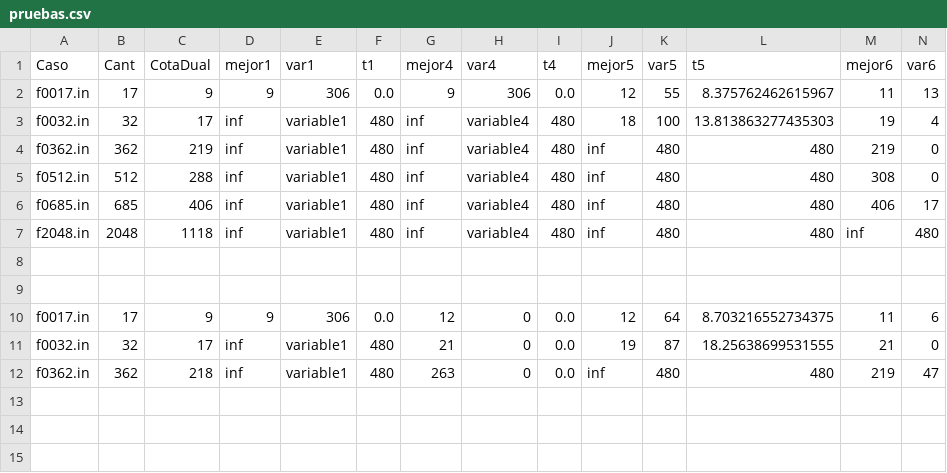
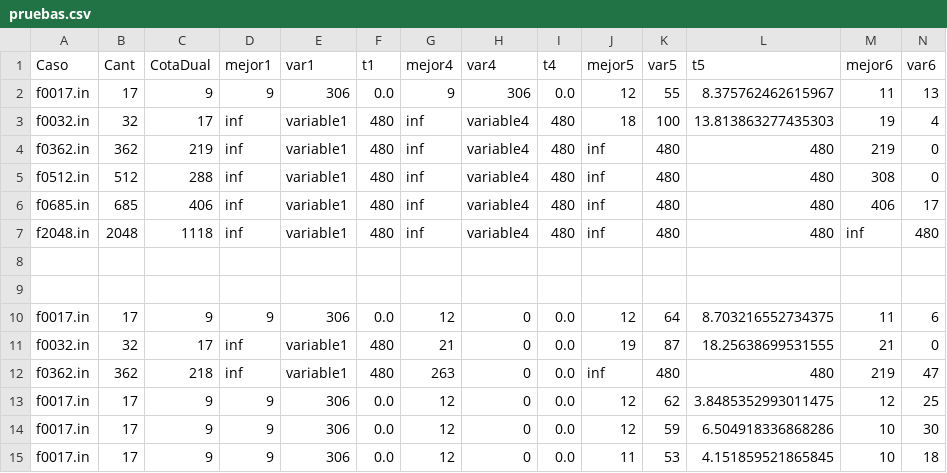
Before and after one commit to rondelli/myo-tp, a CSV file: 7_entrega/pruebas.csv, drawn as a sheet; only a part is shown; rows hold the shown columns only; the diff names each change by its address in the sheet, - before the commit and + after, or states it on an @@ line.

```diff
--- a/7_entrega/pruebas.csv
+++ b/7_entrega/pruebas.csv
+row 13: f0017.in | 17 | 9 | 9 | 306 | 0.0 | 12 | 0 | 0.0 | 12 | 62 | 3.8485352993011475 | 12 | 25
+row 14: f0017.in | 17 | 9 | 9 | 306 | 0.0 | 12 | 0 | 0.0 | 12 | 59 | 6.504918336868286 | 10 | 30
+row 15: f0017.in | 17 | 9 | 9 | 306 | 0.0 | 12 | 0 | 0.0 | 11 | 53 | 4.151859521865845 | 10 | 18
```
Also changed, not shown: 11 other files.
